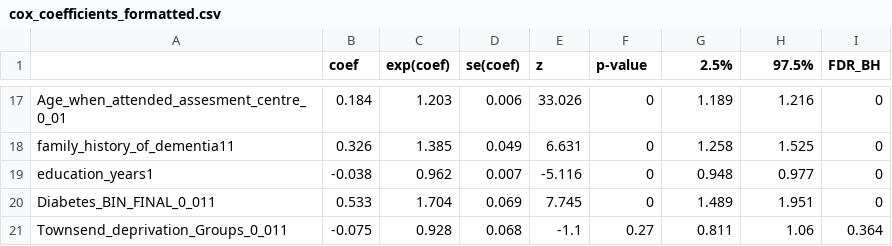
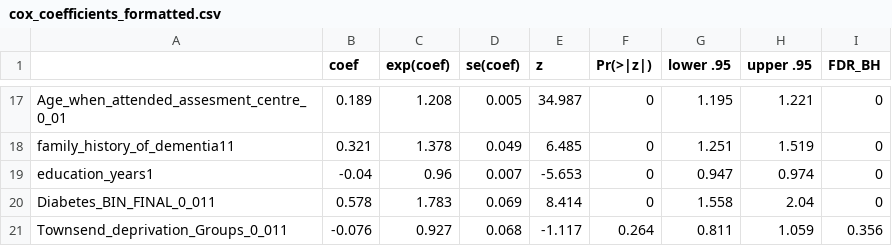
Before and after one commit to MelisAnaturk/dementia_risk_score, a CSV file: results/cox_coefficients_formatted.csv, drawn as a sheet; only a part is shown, gaps mark what is left out; the diff covers the shown part only.

```diff
--- a/results/cox_coefficients_formatted.csv
+++ b/results/cox_coefficients_formatted.csv
@@ -1 +1 @@
-"","coef","exp(coef)","se(coef)","z","p-value","2.5%","97.5%","FDR_BH"
+"","coef","exp(coef)","se(coef)","z","Pr(>|z|)","lower .95","upper .95","FDR_BH"
@@ -17,5 +17,5 @@
-"Age_when_attended_assesment_centre_0_01",0.184,1.203,0.006,33.026,0,1.189,1.216,0
-"family_history_of_dementia11",0.326,1.385,0.049,6.631,0,1.258,1.525,0
-"education_years1",-0.038,0.962,0.007,-5.116,0,0.948,0.977,0
-"Diabetes_BIN_FINAL_0_011",0.533,1.704,0.069,7.745,0,1.489,1.951,0
-"Townsend_deprivation_Groups_0_011",-0.075,0.928,0.068,-1.1,0.27,0.811,1.06,0.364
+"Age_when_attended_assesment_centre_0_01",0.189,1.208,0.005,34.987,0,1.195,1.221,0
+"family_history_of_dementia11",0.321,1.378,0.049,6.485,0,1.251,1.519,0
+"education_years1",-0.04,0.96,0.007,-5.653,0,0.947,0.974,0
+"Diabetes_BIN_FINAL_0_011",0.578,1.783,0.069,8.414,0,1.558,2.04,0
+"Townsend_deprivation_Groups_0_011",-0.076,0.927,0.068,-1.117,0.264,0.811,1.059,0.356
```
Also changed, not shown: 156 edited cells elsewhere in this file, results/cox_ukbdrs_apoe_coefficients.csv, results/cox_ukbdrs_coefficients.csv, 1 other file.
